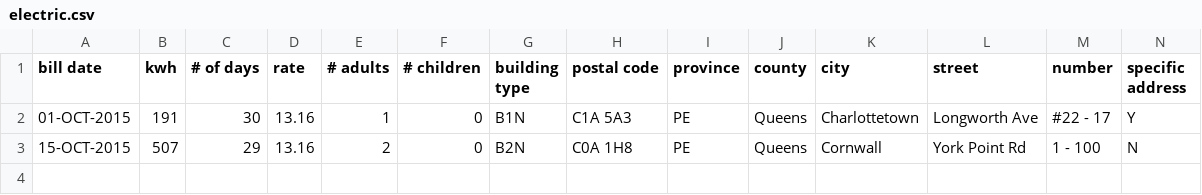
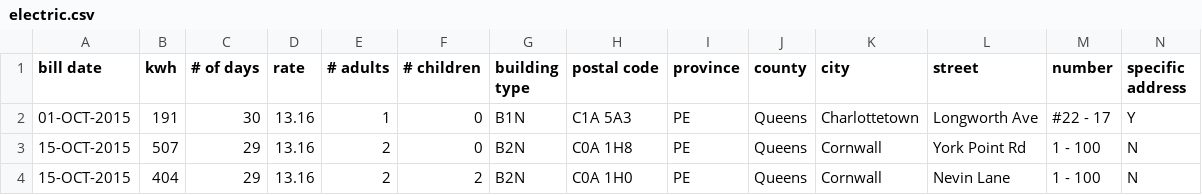
Before and after one commit to peidevs/OpenDataBookClub, a CSV file: data/crowd/utility/U_001_Electric/electric.csv, drawn as a sheet.

Commit message:
added Nevin Lane

```diff
--- a/data/crowd/utility/U_001_Electric/electric.csv
+++ b/data/crowd/utility/U_001_Electric/electric.csv
@@ -3 +3,2 @@
 15-OCT-2015,507,29,13.16,2,0,B2N,"C0A 1H8",PE,Queens,Cornwall,York Point Rd,"1 - 100","N"
+15-OCT-2015,404,29,13.16,2,2,B2N,"C0A 1H0",PE,Queens,Cornwall,Nevin Lane,"1 - 100","N"
```
